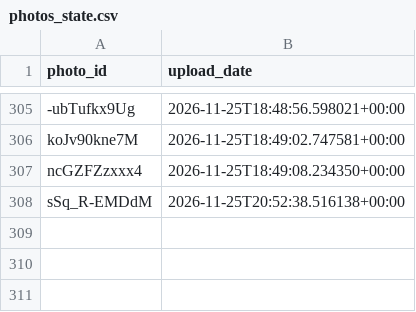
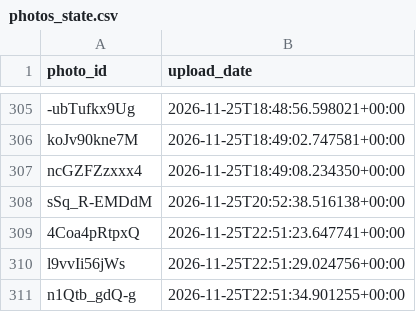
Before and after one commit to valyajohn/telegram-photos-autoposter, a CSV file: state/photos_state.csv, drawn as a sheet; only a part is shown, gaps mark what is left out.

```diff
--- a/state/photos_state.csv
+++ b/state/photos_state.csv
@@ -308 +308,4 @@ ncGZFZzxxx4,2026-11-25T18:49:08.234350+00:00
 sSq_R-EMDdM,2026-11-25T20:52:38.516138+00:00
+4Coa4pRtpxQ,2026-11-25T22:51:23.647741+00:00
+l9vvIi56jWs,2026-11-25T22:51:29.024756+00:00
+n1Qtb_gdQ-g,2026-11-25T22:51:34.901255+00:00
```
